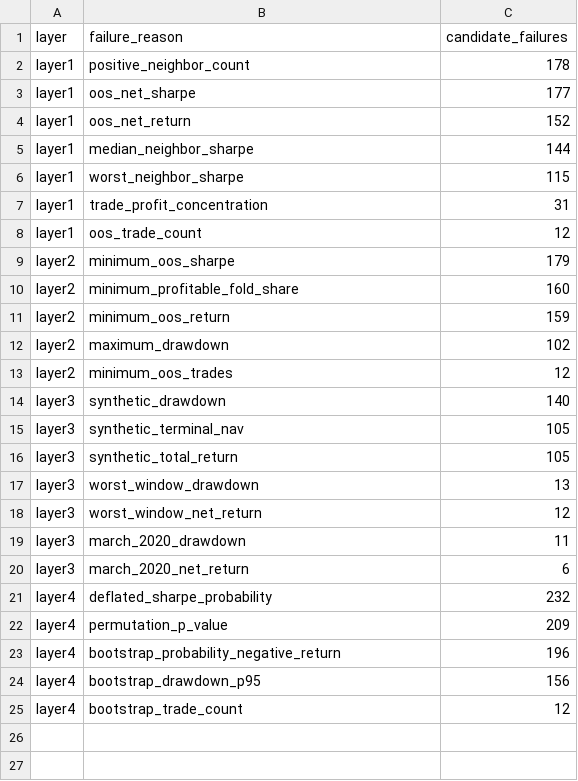
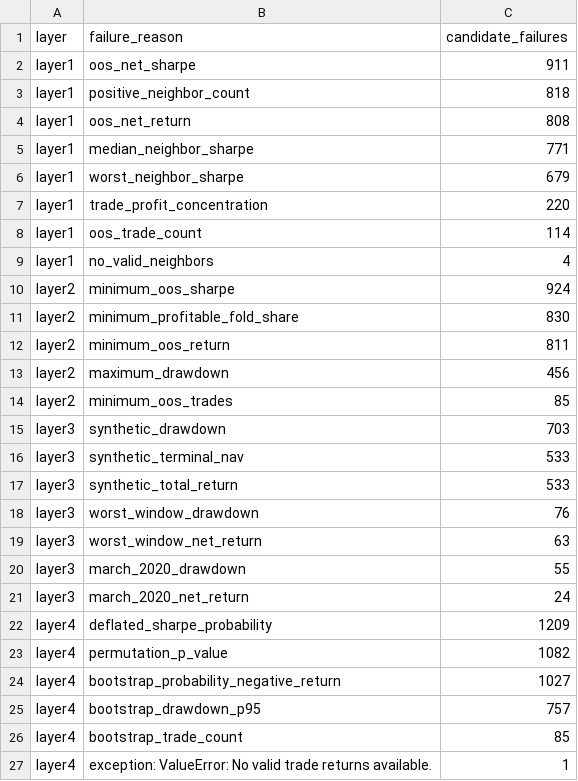
Before and after one commit to Milanpeter-77/Systematic-Trading-Pipeline, a CSV file: results/report/tables/failure_summary.csv, drawn as a sheet.

```diff
--- a/results/report/tables/failure_summary.csv
+++ b/results/report/tables/failure_summary.csv
@@ -1,25 +1,27 @@
 layer,failure_reason,candidate_failures
-layer1,positive_neighbor_count,178
-layer1,oos_net_sharpe,177
-layer1,oos_net_return,152
-layer1,median_neighbor_sharpe,144
-layer1,worst_neighbor_sharpe,115
-layer1,trade_profit_concentration,31
-layer1,oos_trade_count,12
-layer2,minimum_oos_sharpe,179
-layer2,minimum_profitable_fold_share,160
-layer2,minimum_oos_return,159
-layer2,maximum_drawdown,102
-layer2,minimum_oos_trades,12
-layer3,synthetic_drawdown,140
-layer3,synthetic_terminal_nav,105
-layer3,synthetic_total_return,105
-layer3,worst_window_drawdown,13
-layer3,worst_window_net_return,12
-layer3,march_2020_drawdown,11
-layer3,march_2020_net_return,6
-layer4,deflated_sharpe_probability,232
-layer4,permutation_p_value,209
-layer4,bootstrap_probability_negative_return,196
-layer4,bootstrap_drawdown_p95,156
-layer4,bootstrap_trade_count,12
+layer1,oos_net_sharpe,911
+layer1,positive_neighbor_count,818
+layer1,oos_net_return,808
+layer1,median_neighbor_sharpe,771
+layer1,worst_neighbor_sharpe,679
+layer1,trade_profit_concentration,220
+layer1,oos_trade_count,114
+layer1,no_valid_neighbors,4
+layer2,minimum_oos_sharpe,924
+layer2,minimum_profitable_fold_share,830
+layer2,minimum_oos_return,811
+layer2,maximum_drawdown,456
+layer2,minimum_oos_trades,85
+layer3,synthetic_drawdown,703
+layer3,synthetic_terminal_nav,533
+layer3,synthetic_total_return,533
+layer3,worst_window_drawdown,76
+layer3,worst_window_net_return,63
+layer3,march_2020_drawdown,55
+layer3,march_2020_net_return,24
+layer4,deflated_sharpe_probability,1209
+layer4,permutation_p_value,1082
+layer4,bootstrap_probability_negative_return,1027
+layer4,bootstrap_drawdown_p95,757
+layer4,bootstrap_trade_count,85
+layer4,exception: ValueError: No valid trade returns available.,1
```
Also changed, not shown: results/report/tables/family_symbol_summary.csv, results/report/tables/top_candidate_performance.csv, 24 other files.
